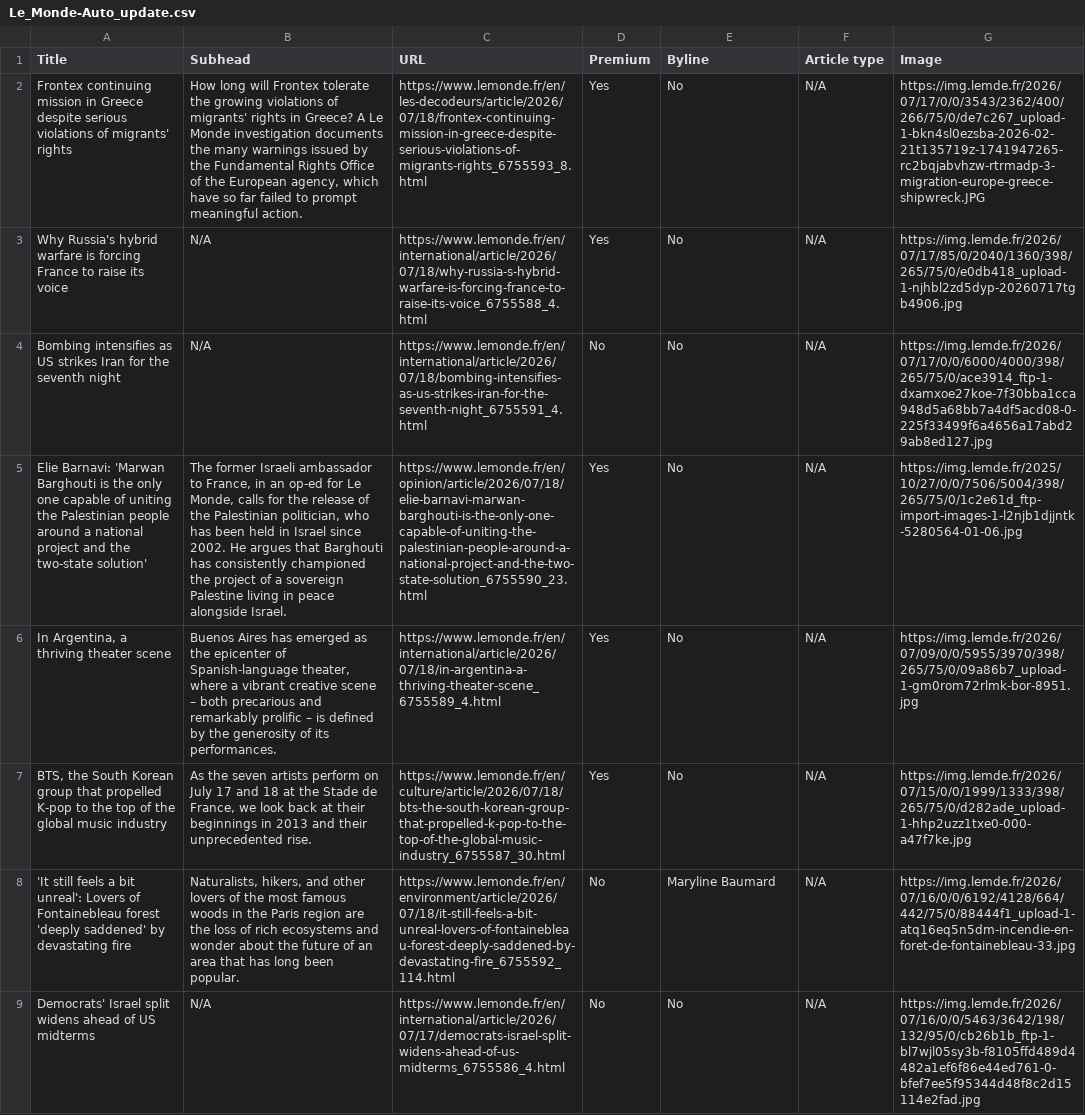
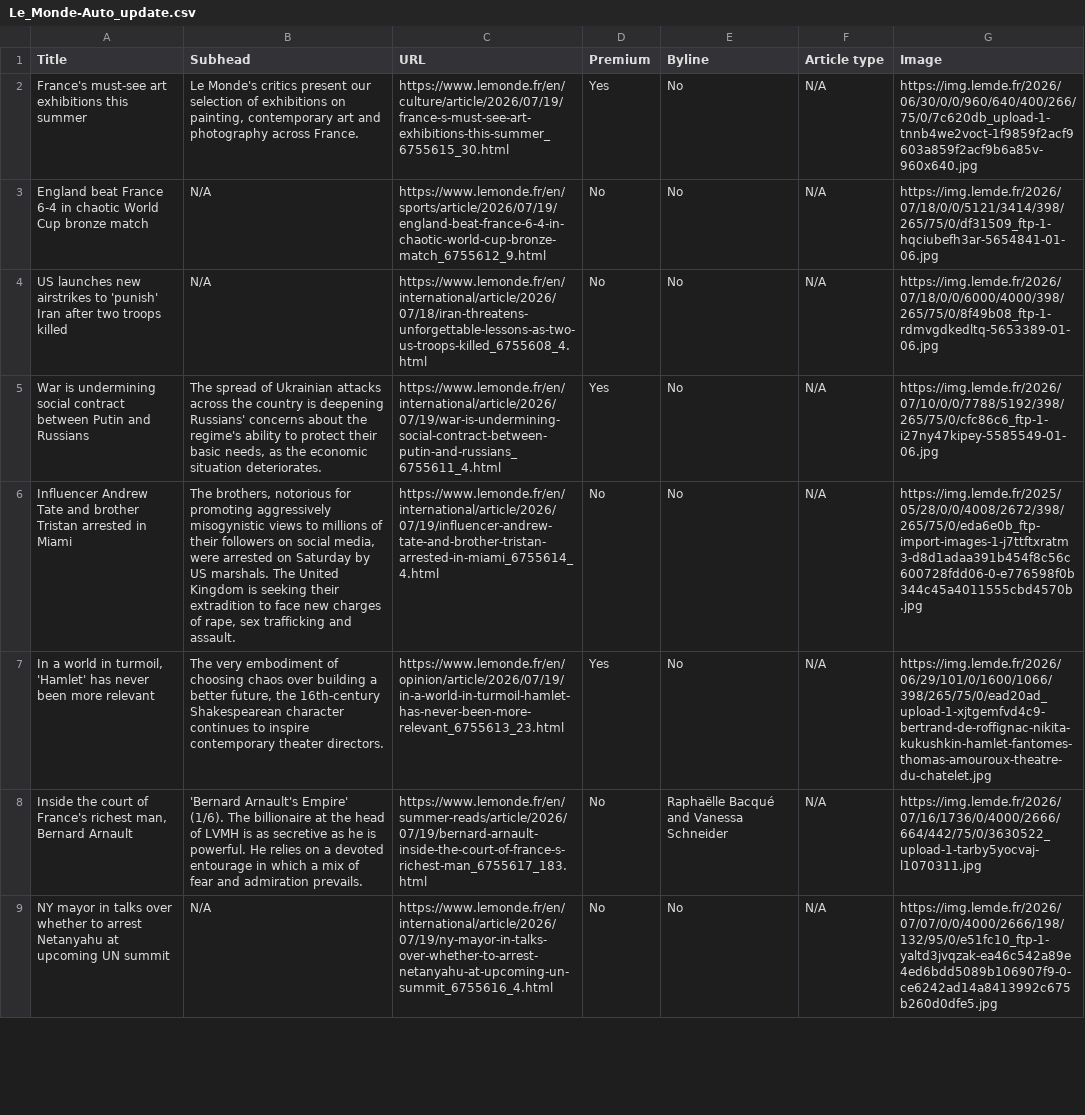
Before and after one commit to ChrisCaurla/07-homework-Le_Monde, a CSV file: Le_Monde-Auto_update.csv, drawn as a sheet; only a part is shown; the diff covers the shown part only; the diff names each change by its address in the sheet, - before the commit and + after, or states it on an @@ line.

```diff
--- a/Le_Monde-Auto_update.csv
+++ b/Le_Monde-Auto_update.csv
-A2 (Title): Frontex continuing mission in Greece despite serious violations of migrants' rights
+A2 (Title): France's must-see art exhibitions this summer
-B2 (Subhead): How long will Frontex tolerate the growing violations of migrants' rights in Greece? A Le Monde investigation documents the many warnings issued by the Fundamental Rights Office of the European agency, which have so far failed to prompt meaningful action.
+B2 (Subhead): Le Monde's critics present our selection of exhibitions on painting, contemporary art and photography across France.
-C2 (URL): https://www.lemonde.fr/en/les-decodeurs/article/2026/07/18/frontex-continuing-mission-in-greece-despite-serious-violations-of-migrants-rights_6755593_8.html
+C2 (URL): https://www.lemonde.fr/en/culture/article/2026/07/19/france-s-must-see-art-exhibitions-this-summer_6755615_30.html
-G2 (Image): https://img.lemde.fr/2026/07/17/0/0/3543/2362/400/266/75/0/de7c267_upload-1-bkn4sl0ezsba-2026-02-21t135719z-1741947265-rc2bqjabvhzw-rtrmadp-3-migration-europe-greece-shipwreck.JPG
+G2 (Image): https://img.lemde.fr/2026/06/30/0/0/960/640/400/266/75/0/7c620db_upload-1-tnnb4we2voct-1f9859f2acf9603a859f2acf9b6a85v-960x640.jpg
-A3 (Title): Why Russia's hybrid warfare is forcing France to raise its voice
+A3 (Title): England beat France 6-4 in chaotic World Cup bronze match
-C3 (URL): https://www.lemonde.fr/en/international/article/2026/07/18/why-russia-s-hybrid-warfare-is-forcing-france-to-raise-its-voice_6755588_4.html
+C3 (URL): https://www.lemonde.fr/en/sports/article/2026/07/19/england-beat-france-6-4-in-chaotic-world-cup-bronze-match_6755612_9.html
-D3 (Premium): Yes
+D3 (Premium): No
-G3 (Image): https://img.lemde.fr/2026/07/17/85/0/2040/1360/398/265/75/0/e0db418_upload-1-njhbl2zd5dyp-20260717tgb4906.jpg
+G3 (Image): https://img.lemde.fr/2026/07/18/0/0/5121/3414/398/265/75/0/df31509_ftp-1-hqciubefh3ar-5654841-01-06.jpg
-A4 (Title): Bombing intensifies as US strikes Iran for the seventh night
+A4 (Title): US launches new airstrikes to 'punish' Iran after two troops killed
-C4 (URL): https://www.lemonde.fr/en/international/article/2026/07/18/bombing-intensifies-as-us-strikes-iran-for-the-seventh-night_6755591_4.html
+C4 (URL): https://www.lemonde.fr/en/international/article/2026/07/18/iran-threatens-unforgettable-lessons-as-two-us-troops-killed_6755608_4.html
-G4 (Image): https://img.lemde.fr/2026/07/17/0/0/6000/4000/398/265/75/0/ace3914_ftp-1-dxamxoe27koe-7f30bba1cca948d5a68bb7a4df5acd08-0-225f33499f6a4656a17abd29ab8ed127.jpg
+G4 (Image): https://img.lemde.fr/2026/07/18/0/0/6000/4000/398/265/75/0/8f49b08_ftp-1-rdmvgdkedltq-5653389-01-06.jpg
-A5 (Title): Elie Barnavi: 'Marwan Barghouti is the only one capable of uniting the Palestinian people around a national project and the two-state solution'
+A5 (Title): War is undermining social contract between Putin and Russians
-B5 (Subhead): The former Israeli ambassador to France, in an op-ed for Le Monde, calls for the release of the Palestinian politician, who has been held in Israel since 2002. He argues that Barghouti has consistently championed the project of a sovereign Palestine living in peace alongside Israel.
+B5 (Subhead): The spread of Ukrainian attacks across the country is deepening Russians' concerns about the regime's ability to protect their basic needs, as the economic situation deteriorates.
-C5 (URL): https://www.lemonde.fr/en/opinion/article/2026/07/18/elie-barnavi-marwan-barghouti-is-the-only-one-capable-of-uniting-the-palestinian-people-around-a-national-project-and-the-two-state-solution_6755590_23.html
+C5 (URL): https://www.lemonde.fr/en/international/article/2026/07/19/war-is-undermining-social-contract-between-putin-and-russians_6755611_4.html
-G5 (Image): https://img.lemde.fr/2025/10/27/0/0/7506/5004/398/265/75/0/1c2e61d_ftp-import-images-1-l2njb1djjntk-5280564-01-06.jpg
+G5 (Image): https://img.lemde.fr/2026/07/10/0/0/7788/5192/398/265/75/0/cfc86c6_ftp-1-i27ny47kipey-5585549-01-06.jpg
-A6 (Title): In Argentina, a thriving theater scene
+A6 (Title): Influencer Andrew Tate and brother Tristan arrested in Miami
-B6 (Subhead): Buenos Aires has emerged as the epicenter of Spanish-language theater, where a vibrant creative scene – both precarious and remarkably prolific – is defined by the generosity of its performances.
+B6 (Subhead): The brothers, notorious for promoting aggressively misogynistic views to millions of their followers on social media, were arrested on Saturday by US marshals. The United Kingdom is seeking their extradition to face new charges of rape, sex trafficking and assault.
-C6 (URL): https://www.lemonde.fr/en/international/article/2026/07/18/in-argentina-a-thriving-theater-scene_6755589_4.html
+C6 (URL): https://www.lemonde.fr/en/international/article/2026/07/19/influencer-andrew-tate-and-brother-tristan-arrested-in-miami_6755614_4.html
-D6 (Premium): Yes
+D6 (Premium): No
-G6 (Image): https://img.lemde.fr/2026/07/09/0/0/5955/3970/398/265/75/0/09a86b7_upload-1-gm0rom72rlmk-bor-8951.jpg
+G6 (Image): https://img.lemde.fr/2025/05/28/0/0/4008/2672/398/265/75/0/eda6e0b_ftp-import-images-1-j7ttftxratm3-d8d1adaa391b454f8c56c600728fdd06-0-e776598f0b344c45a4011555cbd4570b.jpg
-A7 (Title): BTS, the South Korean group that propelled K-pop to the top of the global music industry
+A7 (Title): In a world in turmoil, 'Hamlet' has never been more relevant
-B7 (Subhead): As the seven artists perform on July 17 and 18 at the Stade de France, we look back at their beginnings in 2013 and their unprecedented rise.
+B7 (Subhead): The very embodiment of choosing chaos over building a better future, the 16th-century Shakespearean character continues to inspire contemporary theater directors.
-C7 (URL): https://www.lemonde.fr/en/culture/article/2026/07/18/bts-the-south-korean-group-that-propelled-k-pop-to-the-top-of-the-global-music-industry_6755587_30.html
+C7 (URL): https://www.lemonde.fr/en/opinion/article/2026/07/19/in-a-world-in-turmoil-hamlet-has-never-been-more-relevant_6755613_23.html
-G7 (Image): https://img.lemde.fr/2026/07/15/0/0/1999/1333/398/265/75/0/d282ade_upload-1-hhp2uzz1txe0-000-a47f7ke.jpg
+G7 (Image): https://img.lemde.fr/2026/06/29/101/0/1600/1066/398/265/75/0/ead20ad_upload-1-xjtgemfvd4c9-bertrand-de-roffignac-nikita-kukushkin-hamlet-fantomes-thomas-amouroux-theatre-du-chatelet.jpg
-A8 (Title): 'It still feels a bit unreal': Lovers of Fontainebleau forest 'deeply saddened' by devastating fire
+A8 (Title): Inside the court of France's richest man, Bernard Arnault
-B8 (Subhead): Naturalists, hikers, and other lovers of the most famous woods in the Paris region are the loss of rich ecosystems and wonder about the future of an area that has long been popular.
+B8 (Subhead): 'Bernard Arnault's Empire' (1/6). The billionaire at the head of LVMH is as secretive as he is powerful. He relies on a devoted entourage in which a mix of fear and admiration prevails.
-C8 (URL): https://www.lemonde.fr/en/environment/article/2026/07/18/it-still-feels-a-bit-unreal-lovers-of-fontainebleau-forest-deeply-saddened-by-devastating-fire_6755592_114.html
+C8 (URL): https://www.lemonde.fr/en/summer-reads/article/2026/07/19/bernard-arnault-inside-the-court-of-france-s-richest-man_6755617_183.html
-E8 (Byline): Maryline Baumard
+E8 (Byline): Raphaëlle Bacqué and Vanessa Schneider
-G8 (Image): https://img.lemde.fr/2026/07/16/0/0/6192/4128/664/442/75/0/88444f1_upload-1-atq16eq5n5dm-incendie-en-foret-de-fontainebleau-33.jpg
+G8 (Image): https://img.lemde.fr/2026/07/16/1736/0/4000/2666/664/442/75/0/3630522_upload-1-tarby5yocvaj-l1070311.jpg
-A9 (Title): Democrats' Israel split widens ahead of US midterms
+A9 (Title): NY mayor in talks over whether to arrest Netanyahu at upcoming UN summit
-C9 (URL): https://www.lemonde.fr/en/international/article/2026/07/17/democrats-israel-split-widens-ahead-of-us-midterms_6755586_4.html
+C9 (URL): https://www.lemonde.fr/en/international/article/2026/07/19/ny-mayor-in-talks-over-whether-to-arrest-netanyahu-at-upcoming-un-summit_6755616_4.html
-G9 (Image): https://img.lemde.fr/2026/07/16/0/0/5463/3642/198/132/95/0/cb26b1b_ftp-1-bl7wjl05sy3b-f8105ffd489d4482a1ef6f86e44ed761-0-bfef7ee5f95344d48f8c2d15114e2fad.jpg
+G9 (Image): https://img.lemde.fr/2026/07/07/0/0/4000/2666/198/132/95/0/e51fc10_ftp-1-yaltd3jvqzak-ea46c542a89e4ed6bdd5089b106907f9-0-ce6242ad14a8413992c675b260d0dfe5.jpg
```
Also changed, not shown: 2 added rows, 2 removed rows and 40 edited cells elsewhere in this file.
